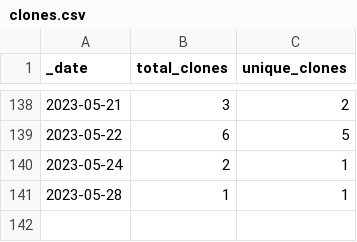
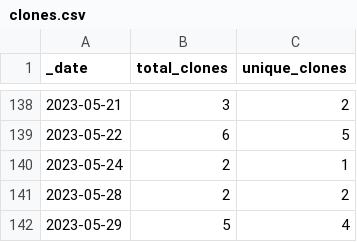
Before and after one commit to rgiessmann/2, a CSV file: traffic/clones.csv, drawn as a sheet; only a part is shown, gaps mark what is left out.

Commit message:
GitHub traffic

```diff
--- a/traffic/clones.csv
+++ b/traffic/clones.csv
@@ -140,2 +140,3 @@ _date,total_clones,unique_clones
 2023-05-24,2,1
-2023-05-28,1,1
+2023-05-28,2,2
+2023-05-29,5,4
```
Also changed, not shown: 1 other file.
